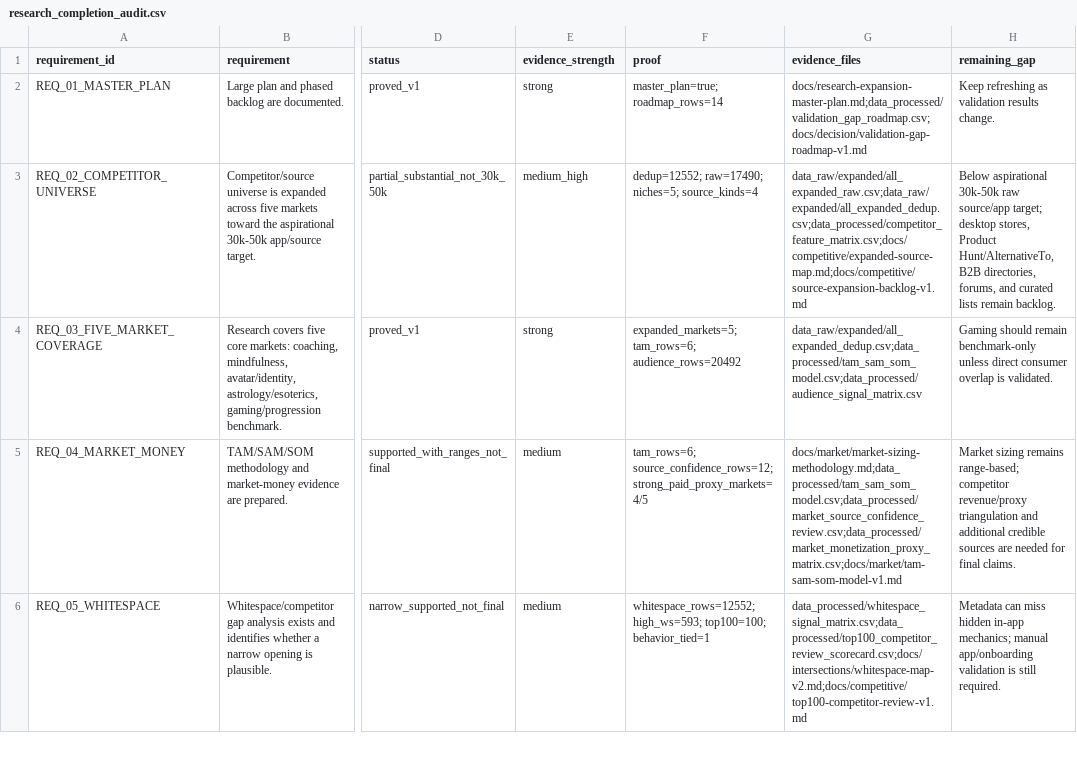
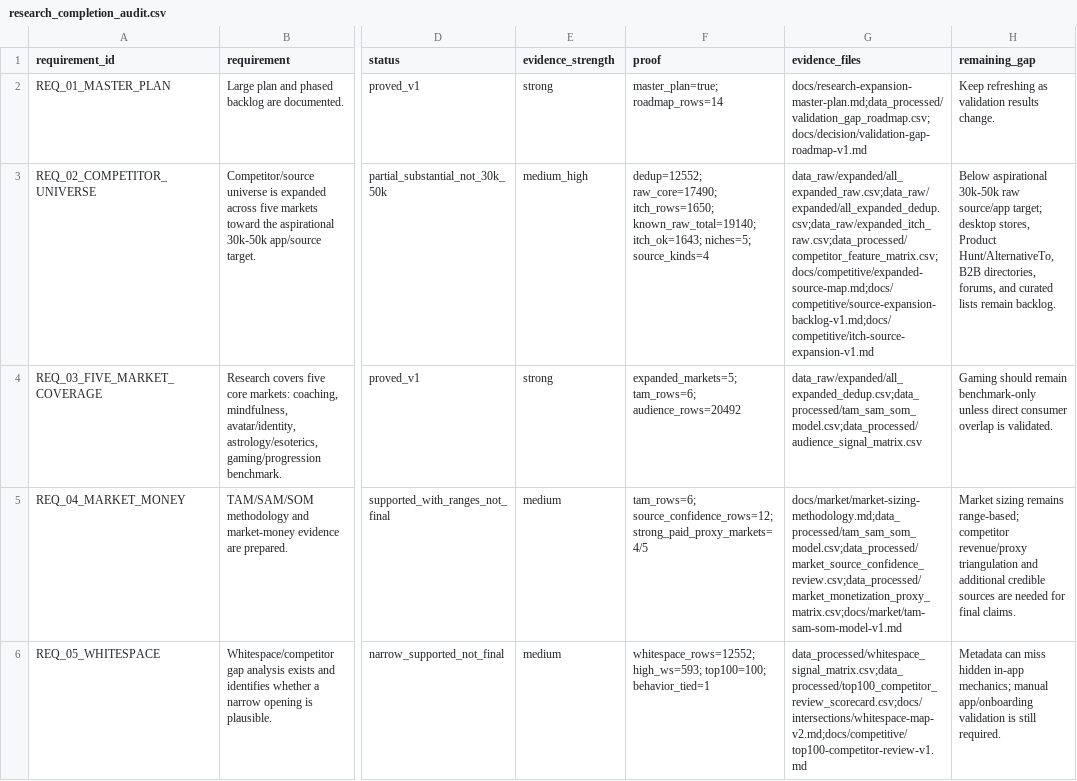
Before and after one commit to kirbudilov01/alina-research, a CSV file: data_processed/research_completion_audit.csv, drawn as a sheet; only a part is shown, gaps mark what is left out; the diff names each change by its address in the sheet, - before the commit and + after, or states it on an @@ line.

```diff
--- a/data_processed/research_completion_audit.csv
+++ b/data_processed/research_completion_audit.csv
-F3 (proof): dedup=12552; raw=17490; niches=5; source_kinds=4
+F3 (proof): dedup=12552; raw_core=17490; itch_rows=1650; known_raw_total=19140; itch_ok=1643; niches=5; source_kinds=4
-G3 (evidence_files): data_raw/expanded/all_expanded_raw.csv;data_raw/expanded/all_expanded_dedup.csv;data_processed/competitor_feature_matrix.csv;docs/competitive/expanded-source-map.md;docs/competitive/source-expansion-backlog-v1.md
+G3 (evidence_files): data_raw/expanded/all_expanded_raw.csv;data_raw/expanded/all_expanded_dedup.csv;data_raw/expanded_itch_raw.csv;data_processed/competitor_feature_matrix.csv;docs/competitive/expanded-source-map.md;docs/competitive/source-expansion-backlog-v1.md;docs/competitive/itch-source-expansion-v1.md
```
Also changed, not shown: data_processed/evidence_artifact_manifest.csv, data_processed/evidence_claim_register.csv, 17 other files.
